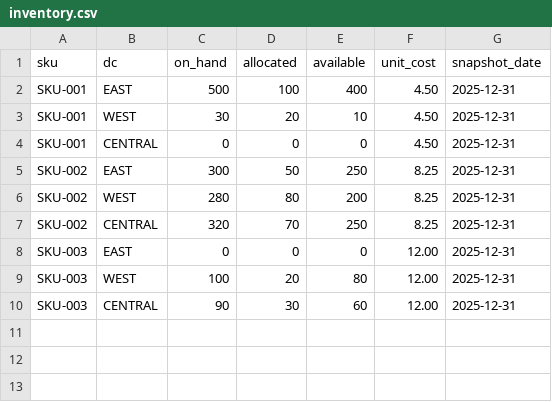
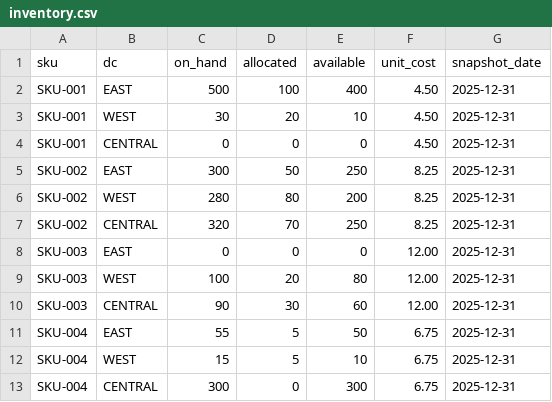
Before and after one commit to JamGoBam/Fulminare, a CSV file: data/seed/inventory.csv, drawn as a sheet.

```diff
--- a/data/seed/inventory.csv
+++ b/data/seed/inventory.csv
@@ -10 +10,4 @@ SKU-003,WEST,100,20,80,12.00,2025-12-31
 SKU-003,CENTRAL,90,30,60,12.00,2025-12-31
+SKU-004,EAST,55,5,50,6.75,2025-12-31
+SKU-004,WEST,15,5,10,6.75,2025-12-31
+SKU-004,CENTRAL,300,0,300,6.75,2025-12-31
```
Also changed, not shown: data/seed/sales.csv, data/seed/skus.csv, 2 other files.
